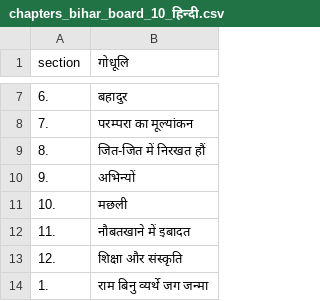
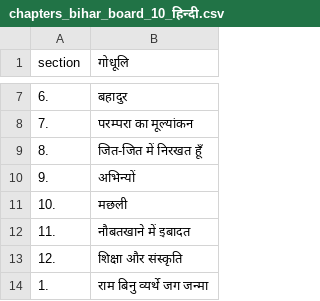
Before and after one commit to Learngupt/learngupt, a CSV file: Chapters/chapters_bihar_board_10_हिन्दी.csv, drawn as a sheet; only a part is shown, gaps mark what is left out.

```diff
--- a/Chapters/chapters_bihar_board_10_हिन्दी.csv
+++ b/Chapters/chapters_bihar_board_10_हिन्दी.csv
@@ -8,3 +8,3 @@ section,गोधूलि
 7.,परम्परा का मूल्यांकन
-8.,जित-जित में निरखत हौं
+8.,जित-जित में निरखत हूँ
 9.,अभिन्यों
```
Also changed, not shown: Contents/Quizzes/quiz_bihar_board_10_Geography_मानचित्र अध्ययन - उच्चावच निरूपण_test2.csv, Contents/Quizzes/quiz_bihar_board_10_Geography_मानचित्र अध्ययन - उच्चावच निरूपण_test3.csv, 2 other files.
